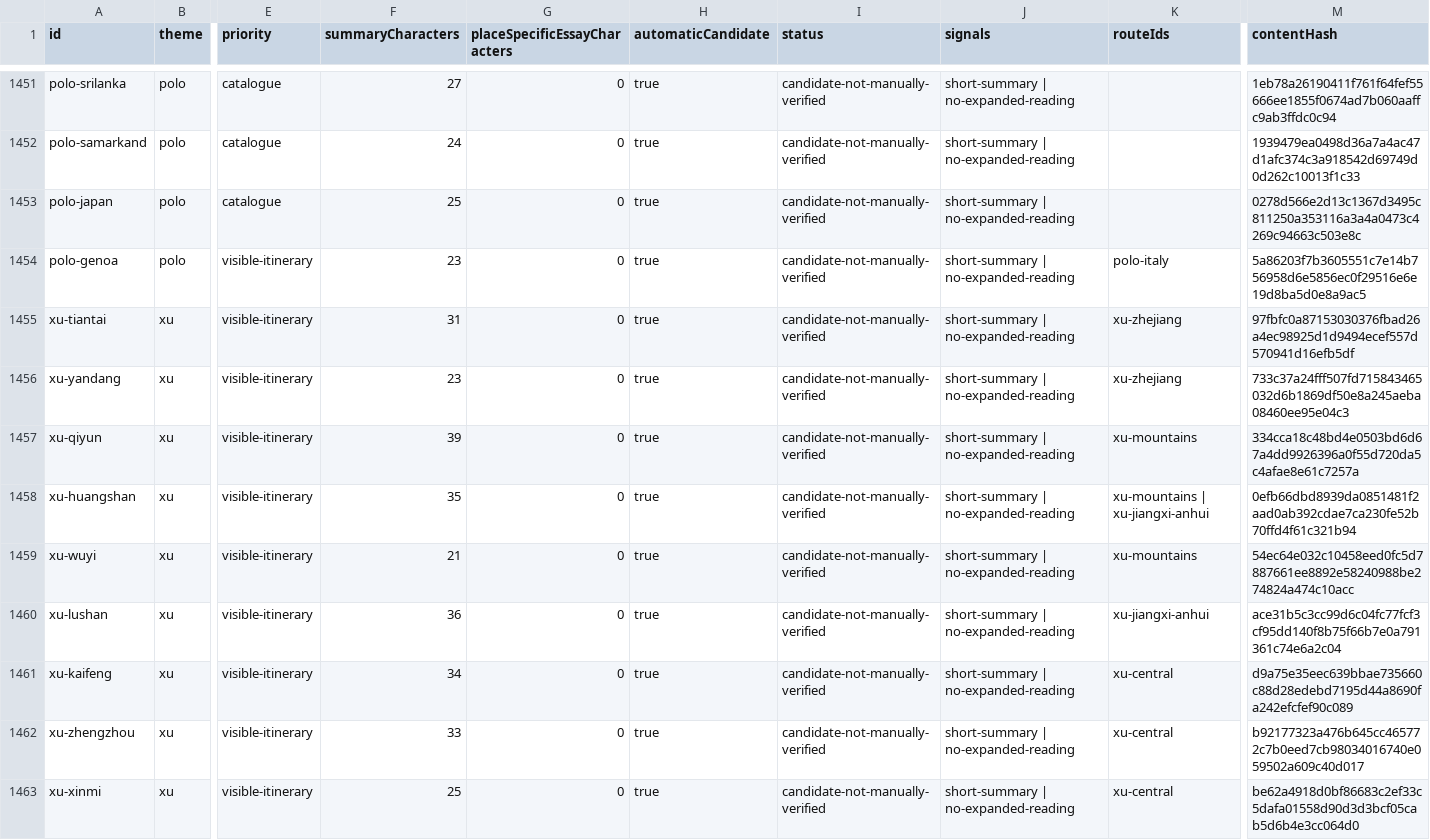
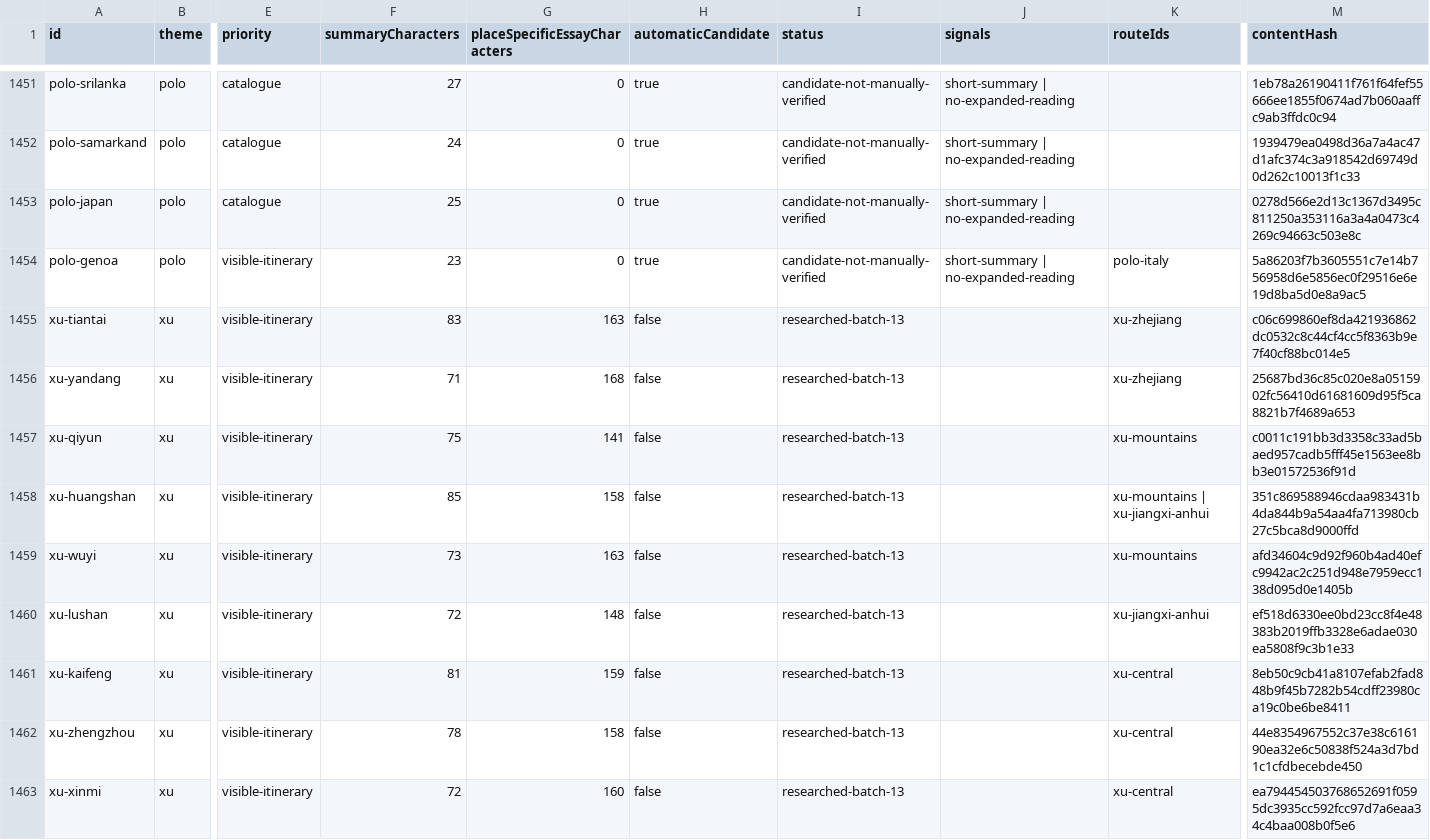
Before and after one commit to raeqi/world-travel-map, a CSV file: qa/content-quality/contexts.csv, drawn as a sheet; only a part is shown, gaps mark what is left out; the diff covers the shown part only; the diff names each change by its address in the sheet, - before the commit and + after, or states it on an @@ line.

Commit message:
Ground 24 Xu Xiake contexts in diaries, landscapes and present remains

```diff
--- a/qa/content-quality/contexts.csv
+++ b/qa/content-quality/contexts.csv
-F1455 (summaryCharacters): 31
+F1455 (summaryCharacters): 83
-G1455 (placeSpecificEssayCharacters): 0
+G1455 (placeSpecificEssayCharacters): 163
-H1455:H1463 (automaticCandidate): true
+H1455:H1463 (automaticCandidate): false
-I1455:I1463 (status): candidate-not-manually-verified
+I1455:I1463 (status): researched-batch-13
-J1455:J1463 (signals): short-summary | no-expanded-reading
+J1455:J1463 (signals): (empty)
-M1455 (contentHash): 97fbfc0a87153030376fbad26a4ec98925d1d9494ecef557d570941d16efb5df
+M1455 (contentHash): c06c699860ef8da421936862dc0532c8c44cf4cc5f8363b9e7f40cf88bc014e5
-F1456 (summaryCharacters): 23
+F1456 (summaryCharacters): 71
-G1456 (placeSpecificEssayCharacters): 0
+G1456 (placeSpecificEssayCharacters): 168
-M1456 (contentHash): 733c37a24fff507fd715843465032d6b1869df50e8a245aeba08460ee95e04c3
+M1456 (contentHash): 25687bd36c85c020e8a0515902fc56410d61681609d95f5ca8821b7f4689a653
-F1457 (summaryCharacters): 39
+F1457 (summaryCharacters): 75
-G1457 (placeSpecificEssayCharacters): 0
+G1457 (placeSpecificEssayCharacters): 141
-M1457 (contentHash): 334cca18c48bd4e0503bd6d67a4dd9926396a0f55d720da5c4afae8e61c7257a
+M1457 (contentHash): c0011c191bb3d3358c33ad5baed957cadb5fff45e1563ee8bb3e01572536f91d
-F1458 (summaryCharacters): 35
+F1458 (summaryCharacters): 85
-G1458 (placeSpecificEssayCharacters): 0
+G1458 (placeSpecificEssayCharacters): 158
-M1458 (contentHash): 0efb66dbd8939da0851481f2aad0ab392cdae7ca230fe52b70ffd4f61c321b94
+M1458 (contentHash): 351c869588946cdaa983431b4da844b9a54aa4fa713980cb27c5bca8d9000ffd
-F1459 (summaryCharacters): 21
+F1459 (summaryCharacters): 73
-G1459 (placeSpecificEssayCharacters): 0
+G1459 (placeSpecificEssayCharacters): 163
-M1459 (contentHash): 54ec64e032c10458eed0fc5d7887661ee8892e58240988be274824a474c10acc
+M1459 (contentHash): afd34604c9d92f960b4ad40efc9942ac2c251d948e7959ecc138d095d0e1405b
-F1460 (summaryCharacters): 36
+F1460 (summaryCharacters): 72
-G1460 (placeSpecificEssayCharacters): 0
+G1460 (placeSpecificEssayCharacters): 148
-M1460 (contentHash): ace31b5c3cc99d6c04fc77fcf3cf95dd140f8b75f66b7e0a791361c74e6a2c04
+M1460 (contentHash): ef518d6330ee0bd23cc8f4e48383b2019ffb3328e6adae030ea5808f9c3b1e33
-F1461 (summaryCharacters): 34
+F1461 (summaryCharacters): 81
-G1461 (placeSpecificEssayCharacters): 0
+G1461 (placeSpecificEssayCharacters): 159
-M1461 (contentHash): d9a75e35eec639bbae735660c88d28edebd7195d44a8690fa242efcfef90c089
+M1461 (contentHash): 8eb50c9cb41a8107efab2fad848b9f45b7282b54cdff23980ca19c0be6be8411
-F1462 (summaryCharacters): 33
+F1462 (summaryCharacters): 78
-G1462 (placeSpecificEssayCharacters): 0
+G1462 (placeSpecificEssayCharacters): 158
-M1462 (contentHash): b92177323a476b645cc465772c7b0eed7cb98034016740e059502a609c40d017
+M1462 (contentHash): 44e8354967552c37e38c616190ea32e6c50838f524a3d7bd1c1cfdbecebde450
-F1463 (summaryCharacters): 25
+F1463 (summaryCharacters): 72
-G1463 (placeSpecificEssayCharacters): 0
+G1463 (placeSpecificEssayCharacters): 160
-M1463 (contentHash): be62a4918d0bf86683c2ef33c5dafa01558d90d3d3bcf05cab5d6b4e3cc064d0
+M1463 (contentHash): ea794454503768652691f0595dc3935cc592fcc97d7a6eaa34c4baa008b0f5e6
```
Also changed, not shown: 90 edited cells elsewhere in this file, 12 other files.
